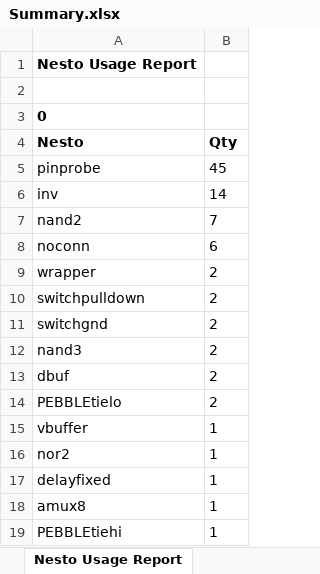
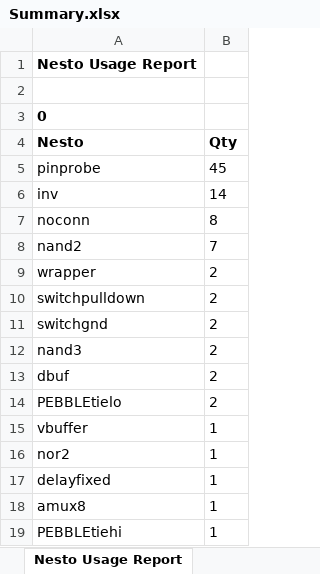
Before and after one commit to celeratech/hopperruns, an Excel workbook: GPIpuget/project/Summary.xlsx, sheet Nesto Usage Report, drawn as a sheet; values as stored, in another font and other column widths than the file's, no borders; removed rows and columns are numbered as before the commit, all else as after; the diff names each change by its address in the sheet, - before the commit and + after, or states it on an @@ line.

Commit message:
hopper run GPIpuget_20241108.17.16.51

```diff
--- a/GPIpuget/project/Summary.xlsx (sheet Nesto Usage Report)
+++ b/GPIpuget/project/Summary.xlsx (sheet Nesto Usage Report)
+row 7: noconn | 8
-row 8: noconn | 6
```
Also changed, not shown: sheet No Zero Net, sheet Verilog Checker, GPIpuget/project/Address.xlsx, GPIpuget/project/Efficiency.xlsx, 25 other files.
